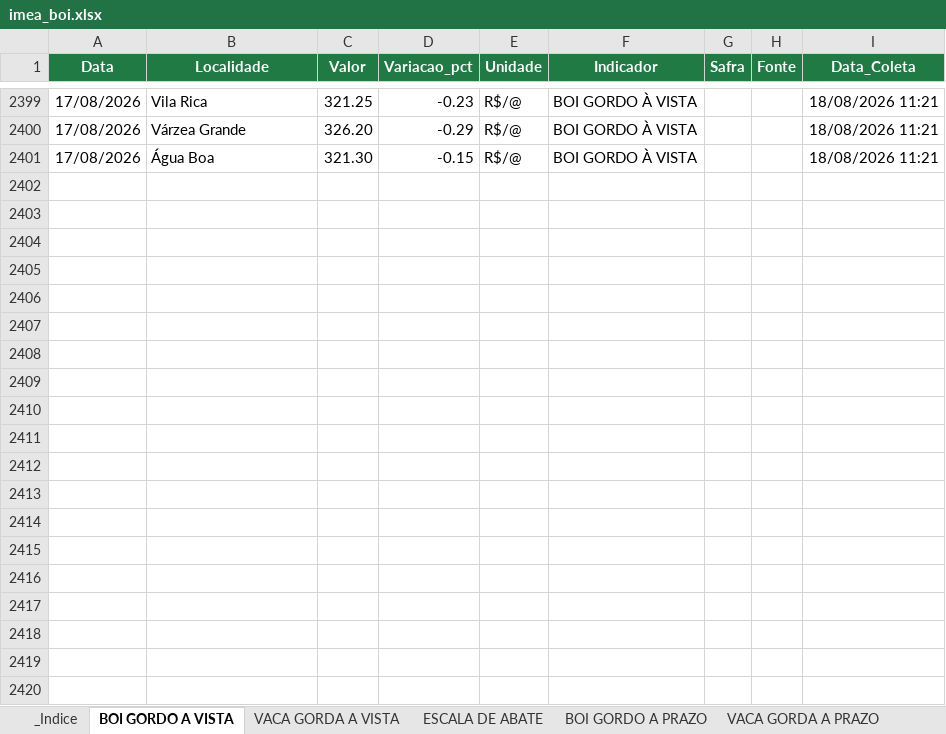
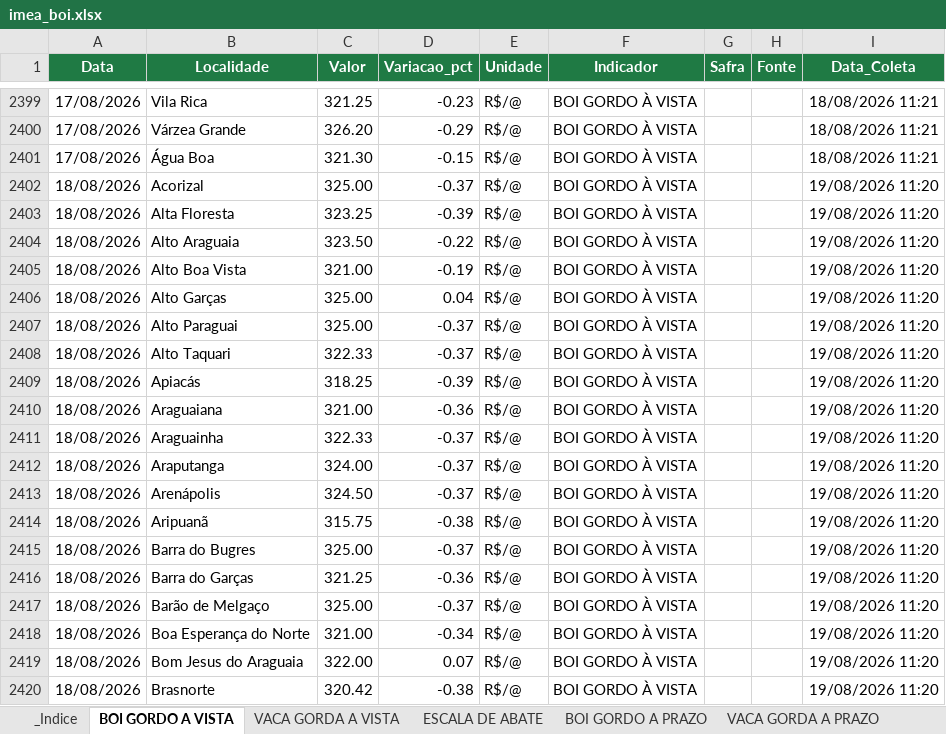
Before and after one commit to fiorott/bot-imea, an Excel workbook: dados/imea_boi.xlsx, sheet BOI GORDO A VISTA, drawn as a sheet; only a part is shown, gaps mark what is left out; values as stored, in another font and other column widths than the file's, no borders; table styles not drawn; the diff covers the shown part only; the diff names each change by its address in the sheet, - before the commit and + after, or states it on an @@ line.

```diff
--- a/dados/imea_boi.xlsx (sheet BOI GORDO A VISTA)
+++ b/dados/imea_boi.xlsx (sheet BOI GORDO A VISTA)
+row 2402: 18/08/2026 | Acorizal | 325.00 | -0.37 | R$/@ | BOI GORDO À VISTA |  |  | 19/08/2026 11:20
+row 2403: 18/08/2026 | Alta Floresta | 323.25 | -0.39 | R$/@ | BOI GORDO À VISTA |  |  | 19/08/2026 11:20
+row 2404: 18/08/2026 | Alto Araguaia | 323.50 | -0.22 | R$/@ | BOI GORDO À VISTA |  |  | 19/08/2026 11:20
+row 2405: 18/08/2026 | Alto Boa Vista | 321.00 | -0.19 | R$/@ | BOI GORDO À VISTA |  |  | 19/08/2026 11:20
+row 2406: 18/08/2026 | Alto Garças | 325.00 | 0.04 | R$/@ | BOI GORDO À VISTA |  |  | 19/08/2026 11:20
+row 2407: 18/08/2026 | Alto Paraguai | 325.00 | -0.37 | R$/@ | BOI GORDO À VISTA |  |  | 19/08/2026 11:20
+row 2408: 18/08/2026 | Alto Taquari | 322.33 | -0.37 | R$/@ | BOI GORDO À VISTA |  |  | 19/08/2026 11:20
+row 2409: 18/08/2026 | Apiacás | 318.25 | -0.39 | R$/@ | BOI GORDO À VISTA |  |  | 19/08/2026 11:20
+row 2410: 18/08/2026 | Araguaiana | 321.00 | -0.36 | R$/@ | BOI GORDO À VISTA |  |  | 19/08/2026 11:20
+row 2411: 18/08/2026 | Araguainha | 322.33 | -0.37 | R$/@ | BOI GORDO À VISTA |  |  | 19/08/2026 11:20
+row 2412: 18/08/2026 | Araputanga | 324.00 | -0.37 | R$/@ | BOI GORDO À VISTA |  |  | 19/08/2026 11:20
+row 2413: 18/08/2026 | Arenápolis | 324.50 | -0.37 | R$/@ | BOI GORDO À VISTA |  |  | 19/08/2026 11:20
+row 2414: 18/08/2026 | Aripuanã | 315.75 | -0.38 | R$/@ | BOI GORDO À VISTA |  |  | 19/08/2026 11:20
+row 2415: 18/08/2026 | Barra do Bugres | 325.00 | -0.37 | R$/@ | BOI GORDO À VISTA |  |  | 19/08/2026 11:20
+row 2416: 18/08/2026 | Barra do Garças | 321.25 | -0.36 | R$/@ | BOI GORDO À VISTA |  |  | 19/08/2026 11:20
+row 2417: 18/08/2026 | Barão de Melgaço | 325.00 | -0.37 | R$/@ | BOI GORDO À VISTA |  |  | 19/08/2026 11:20
+row 2418: 18/08/2026 | Boa Esperança do Norte | 321.00 | -0.34 | R$/@ | BOI GORDO À VISTA |  |  | 19/08/2026 11:20
+row 2419: 18/08/2026 | Bom Jesus do Araguaia | 322.00 | 0.07 | R$/@ | BOI GORDO À VISTA |  |  | 19/08/2026 11:20
+row 2420: 18/08/2026 | Brasnorte | 320.42 | -0.38 | R$/@ | BOI GORDO À VISTA |  |  | 19/08/2026 11:20
```
Also changed, not shown: 131 added rows elsewhere in this sheet, sheet VACA GORDA A PRAZO, sheet BOI GORDO A PRAZO, sheet VACA GORDA A VISTA, sheet ESCALA DE ABATE, 1 other file.
